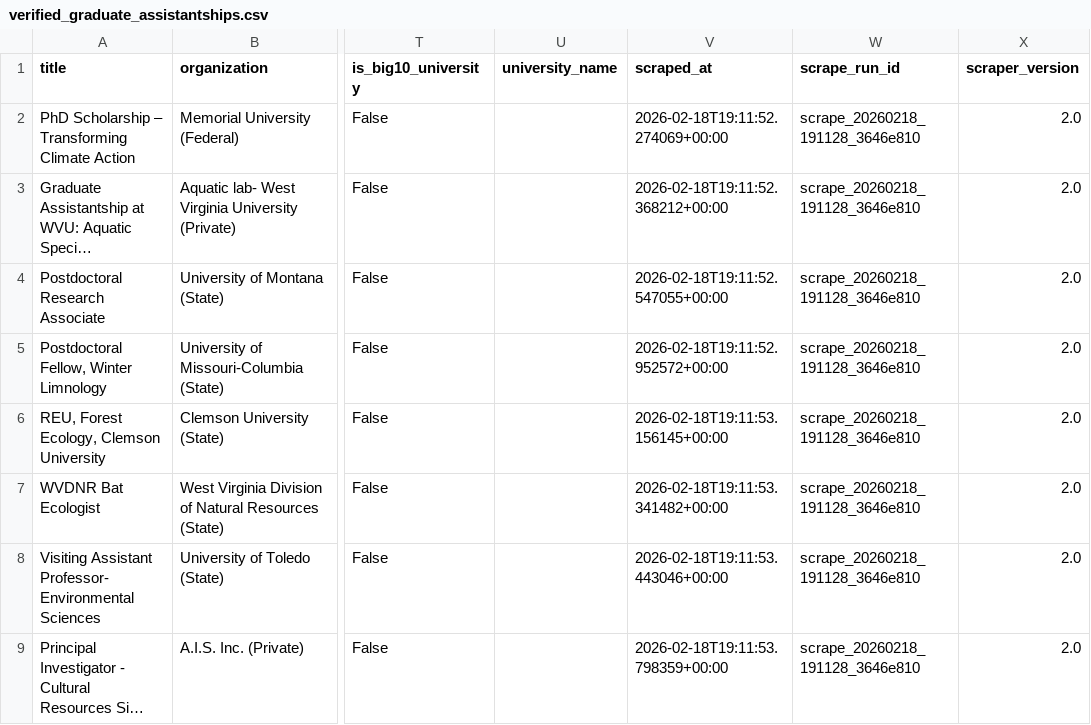
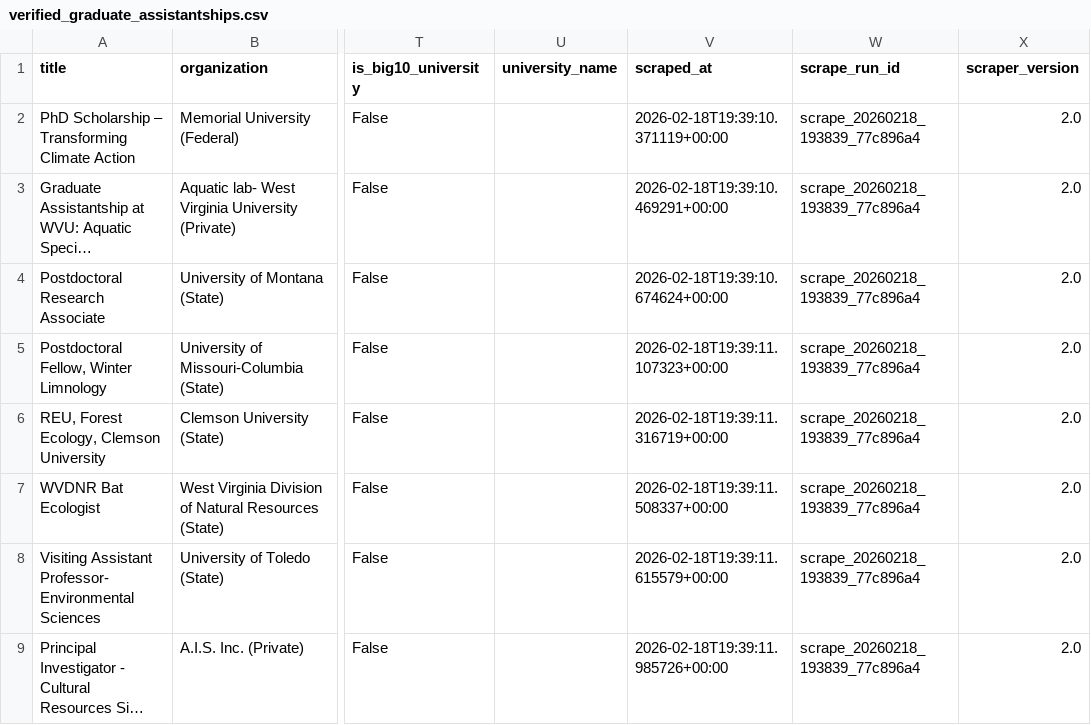
Before and after one commit to chrischizinski/wildlife-grad-dashboard, a CSV file: data/processed/verified_graduate_assistantships.csv, drawn as a sheet; only a part is shown, gaps mark what is left out; long unchanged cells end in …; the diff names each change by its address in the sheet, - before the commit and + after, or states it on an @@ line.

```diff
--- a/data/processed/verified_graduate_assistantships.csv
+++ b/data/processed/verified_graduate_assistantships.csv
-V2 (scraped_at): 2026-02-18T19:11:52.274069+00:00
+V2 (scraped_at): 2026-02-18T19:39:10.371119+00:00
-W2:W9 (scrape_run_id): scrape_20260218_191128_3646e810
+W2:W9 (scrape_run_id): scrape_20260218_193839_77c896a4
-V3 (scraped_at): 2026-02-18T19:11:52.368212+00:00
+V3 (scraped_at): 2026-02-18T19:39:10.469291+00:00
-V4 (scraped_at): 2026-02-18T19:11:52.547055+00:00
+V4 (scraped_at): 2026-02-18T19:39:10.674624+00:00
-V5 (scraped_at): 2026-02-18T19:11:52.952572+00:00
+V5 (scraped_at): 2026-02-18T19:39:11.107323+00:00
-V6 (scraped_at): 2026-02-18T19:11:53.156145+00:00
+V6 (scraped_at): 2026-02-18T19:39:11.316719+00:00
-V7 (scraped_at): 2026-02-18T19:11:53.341482+00:00
+V7 (scraped_at): 2026-02-18T19:39:11.508337+00:00
-V8 (scraped_at): 2026-02-18T19:11:53.443046+00:00
+V8 (scraped_at): 2026-02-18T19:39:11.615579+00:00
-V9 (scraped_at): 2026-02-18T19:11:53.798359+00:00
+V9 (scraped_at): 2026-02-18T19:39:11.985726+00:00
```
Also changed, not shown: data/raw/all_positions_detailed.csv, 11 other files.
